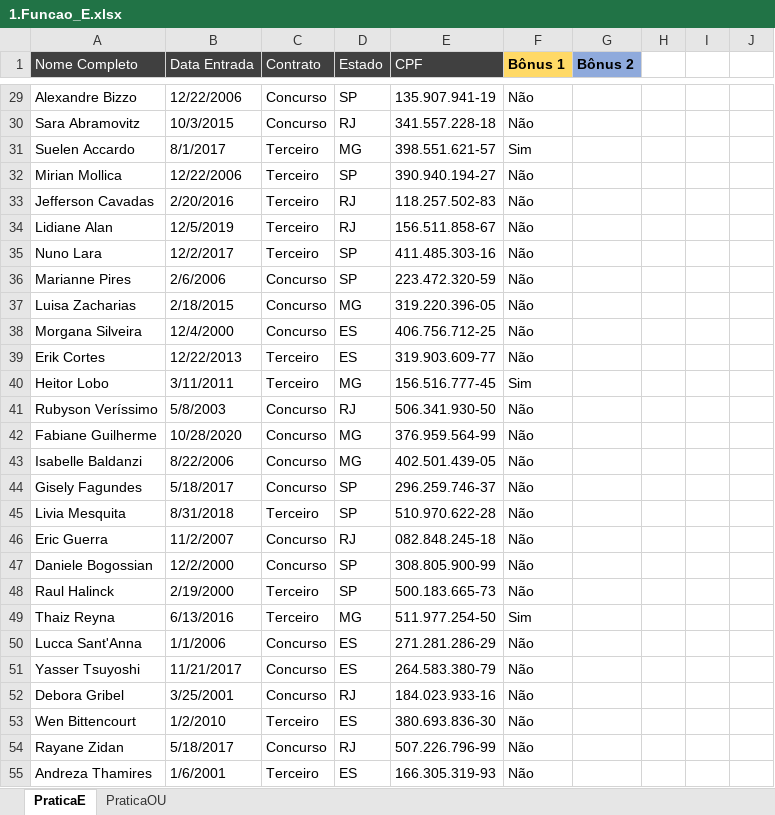
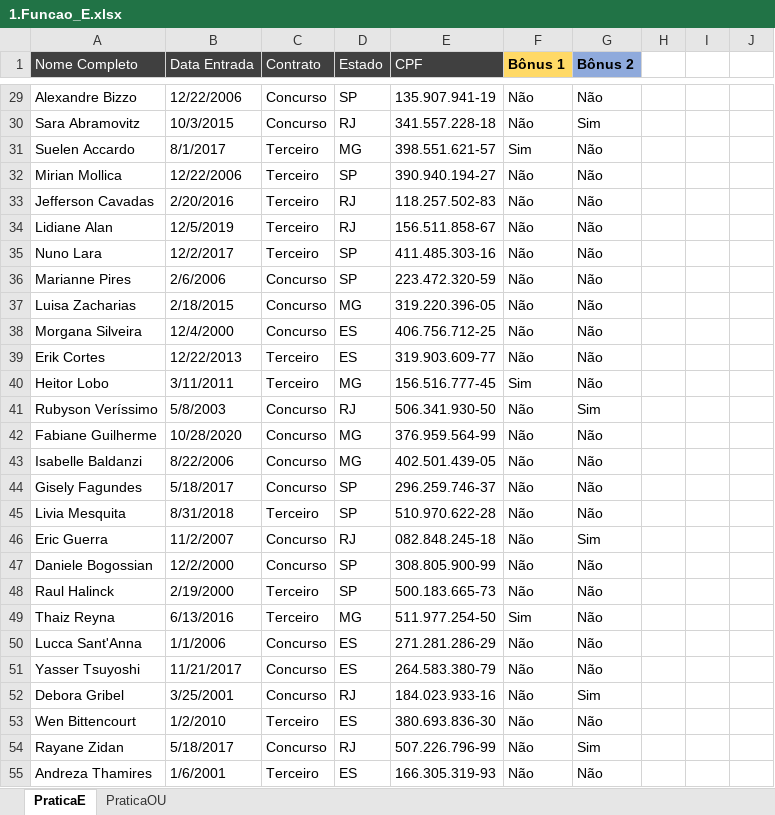
Before and after one commit to Filipeck/hashTagTreinamento, an Excel workbook: 2.Excel/hands-on/6.Funcoes_Mercado/2.E_OU/1.Funcao_E.xlsx, sheet PraticaE, drawn as a sheet; only a part is shown, gaps mark what is left out; values as stored, in another font and other column widths than the file's, no borders; conditional formats not drawn; the diff covers the shown part only; the diff names each change by its address in the sheet, - before the commit and + after, or states it on an @@ line.

```diff
--- a/2.Excel/hands-on/6.Funcoes_Mercado/2.E_OU/1.Funcao_E.xlsx (sheet PraticaE)
+++ b/2.Excel/hands-on/6.Funcoes_Mercado/2.E_OU/1.Funcao_E.xlsx (sheet PraticaE)
-G29 (Bônus 2): (empty)
+G29 (Bônus 2): Não
-G30 (Bônus 2): (empty)
+G30 (Bônus 2): Sim
-G31:G40 (Bônus 2): (empty)
+G31:G40 (Bônus 2): Não
-G41 (Bônus 2): (empty)
+G41 (Bônus 2): Sim
-G42:G45 (Bônus 2): (empty)
+G42:G45 (Bônus 2): Não
-G46 (Bônus 2): (empty)
+G46 (Bônus 2): Sim
-G47:G51 (Bônus 2): (empty)
+G47:G51 (Bônus 2): Não
-G52 (Bônus 2): (empty)
+G52 (Bônus 2): Sim
-G53 (Bônus 2): (empty)
+G53 (Bônus 2): Não
-G54 (Bônus 2): (empty)
+G54 (Bônus 2): Sim
-G55 (Bônus 2): (empty)
+G55 (Bônus 2): Não
```
Also changed, not shown: 1065 edited cells elsewhere in this sheet.
